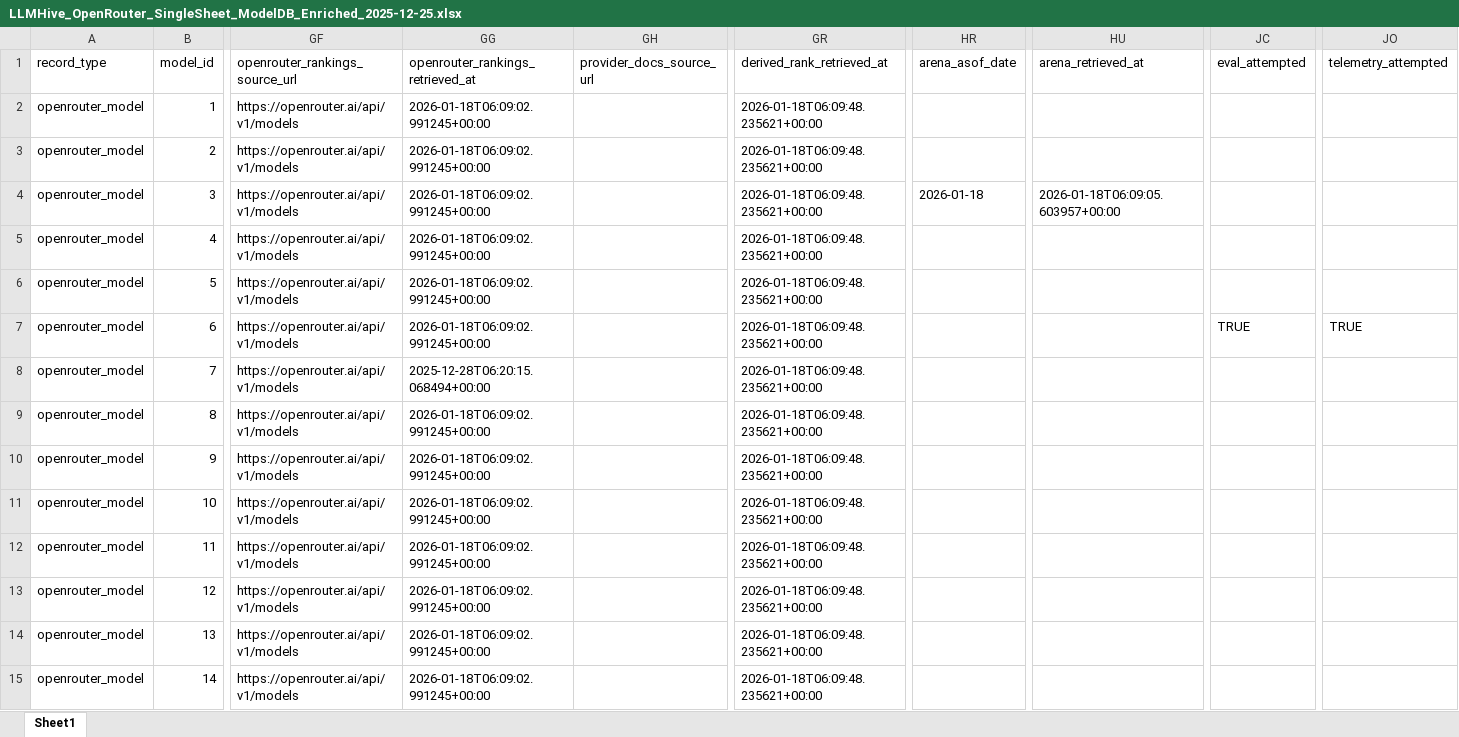
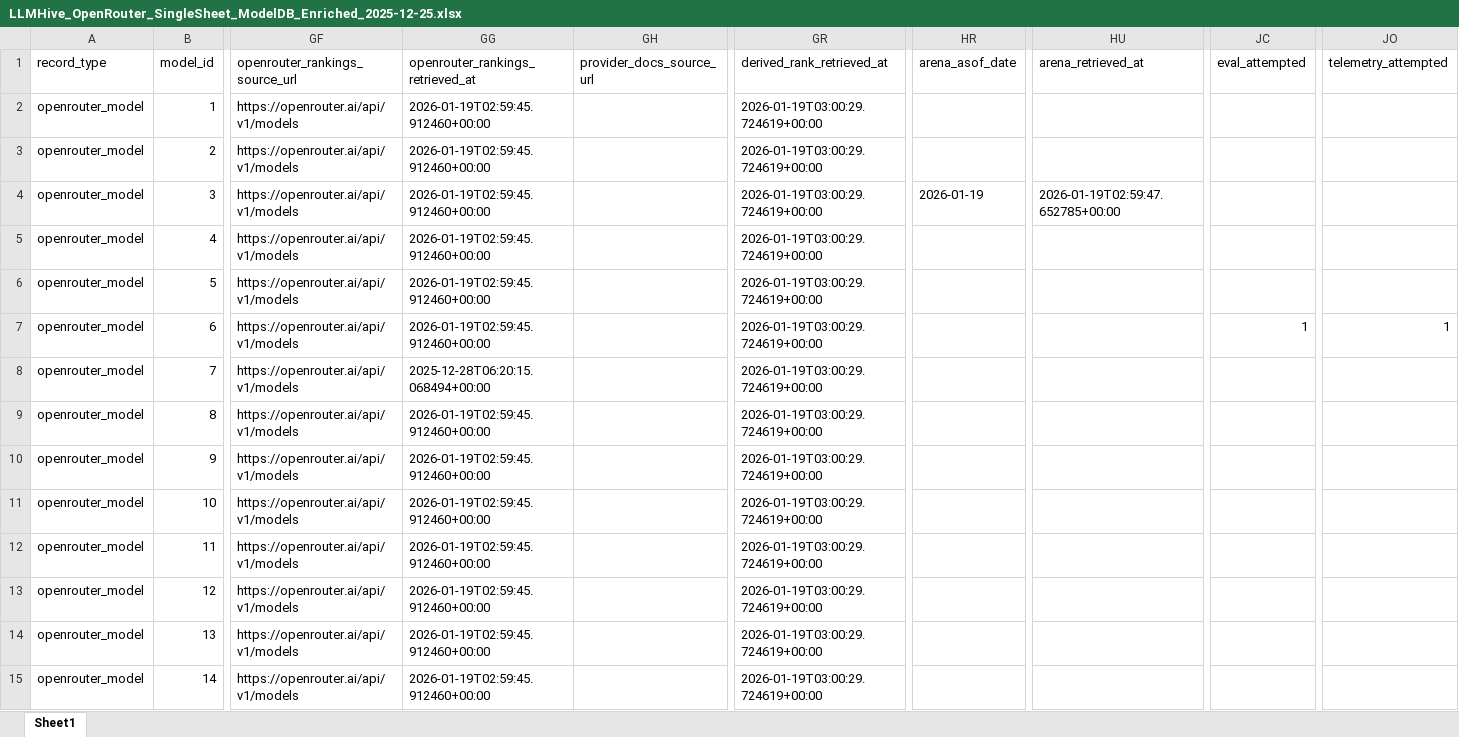
Before and after one commit to LLLHive/LLMHIVE, an Excel workbook: data/modeldb/LLMHive_OpenRouter_SingleSheet_ModelDB_Enriched_2025-12-25.xlsx, sheet Sheet1, drawn as a sheet; only a part is shown, gaps mark what is left out; values as stored, in another font and other column widths than the file's, no cell formats; the diff covers the shown part only; the diff names each change by its address in the sheet, - before the commit and + after, or states it on an @@ line.

```diff
--- a/data/modeldb/LLMHive_OpenRouter_SingleSheet_ModelDB_Enriched_2025-12-25.xlsx (sheet Sheet1)
+++ b/data/modeldb/LLMHive_OpenRouter_SingleSheet_ModelDB_Enriched_2025-12-25.xlsx (sheet Sheet1)
-GG2:GG7 (openrouter_rankings_retrieved_at): 2026-01-18T06:09:02.991245+00:00
+GG2:GG7 (openrouter_rankings_retrieved_at): 2026-01-19T02:59:45.912460+00:00
-GR2:GR15 (derived_rank_retrieved_at): 2026-01-18T06:09:48.235621+00:00
+GR2:GR15 (derived_rank_retrieved_at): 2026-01-19T03:00:29.724619+00:00
-HR4 (arena_asof_date): 2026-01-18
+HR4 (arena_asof_date): 2026-01-19
-HU4 (arena_retrieved_at): 2026-01-18T06:09:05.603957+00:00
+HU4 (arena_retrieved_at): 2026-01-19T02:59:47.652785+00:00
-JC7 (eval_attempted): TRUE
+JC7 (eval_attempted): 1
-JO7 (telemetry_attempted): TRUE
+JO7 (telemetry_attempted): 1
-GG9:GG15 (openrouter_rankings_retrieved_at): 2026-01-18T06:09:02.991245+00:00
+GG9:GG15 (openrouter_rankings_retrieved_at): 2026-01-19T02:59:45.912460+00:00
```
Also changed, not shown: 1092 edited cells elsewhere in this sheet, cell formats.
